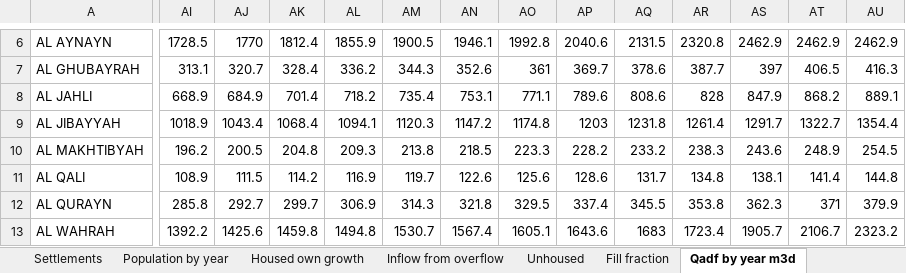
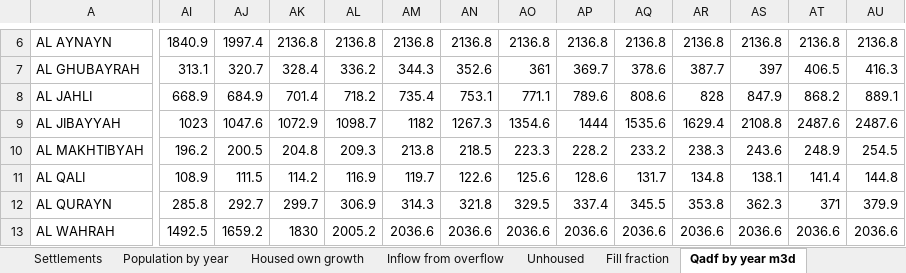
Before and after one commit to mojikone/Ibri-Sewer-and-STP, an Excel workbook: W13/analysis/W13_growth_by_settlement.xlsx, sheet Qadf by year m3d, drawn as a sheet; only a part is shown, gaps mark what is left out; values as stored, in another font and other column widths than the file's, no borders; removed rows and columns are numbered as before the commit, all else as after; rows hold the shown columns only; the diff covers the shown part only; the diff names each change by its address in the sheet, - before the commit and + after, or states it on an @@ line.

```diff
--- a/W13/analysis/W13_growth_by_settlement.xlsx (sheet Qadf by year m3d)
+++ b/W13/analysis/W13_growth_by_settlement.xlsx (sheet Qadf by year m3d)
-AI6: 1728.5
+AI6: 1840.9
-AJ6: 1770
+AJ6: 1997.4
-AK6: 1812.4
+AK6: 2136.8
-AL6: 1855.9
+AL6: 2136.8
-AM6: 1900.5
+AM6: 2136.8
-AN6: 1946.1
+AN6: 2136.8
-AO6: 1992.8
+AO6: 2136.8
-AP6: 2040.6
+AP6: 2136.8
-AQ6: 2131.5
+AQ6: 2136.8
-AR6: 2320.8
+AR6: 2136.8
-AS6: 2462.9
+AS6: 2136.8
-AT6: 2462.9
+AT6: 2136.8
-AU6: 2462.9
+AU6: 2136.8
-row 9: AL JIBAYYAH | 1018.9 | 1043.4 | 1068.4 | 1094.1 | 1120.3 | 1147.2 | 1174.8 | 1203 | 1231.8 | 1261.4 | 1291.7 | 1322.7 | 1354.4
+row 9: AL JIBAYYAH | 1023 | 1047.6 | 1072.9 | 1098.7 | 1182 | 1267.3 | 1354.6 | 1444 | 1535.6 | 1629.4 | 2108.8 | 2487.6 | 2487.6
-AI13: 1392.2
+AI13: 1492.5
-AJ13: 1425.6
+AJ13: 1659.2
-AK13: 1459.8
+AK13: 1830
-AL13: 1494.8
+AL13: 2005.2
-AM13: 1530.7
+AM13: 2036.6
-AN13: 1567.4
+AN13: 2036.6
-AO13: 1605.1
+AO13: 2036.6
-AP13: 1643.6
+AP13: 2036.6
-AQ13: 1683
+AQ13: 2036.6
-AR13: 1723.4
+AR13: 2036.6
-AS13: 1905.7
+AS13: 2036.6
-AT13: 2106.7
+AT13: 2036.6
-AU13: 2323.2
+AU13: 2036.6
```
Also changed, not shown: 1 added row, 1 removed row and 603 edited cells elsewhere in this sheet, sheet Fill fraction, sheet Population by year, sheet Housed own growth, sheet Inflow from overflow, sheet Unhoused, sheet Settlements, 2 more sheets, 22 other files.
